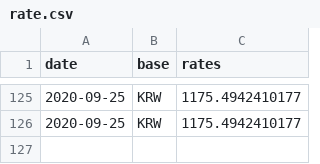
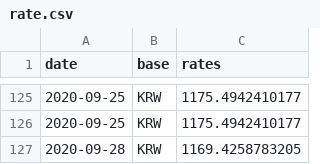
Before and after one commit to filiptronicek/euro-currency, a CSV file: data/KRW/rate.csv, drawn as a sheet; only a part is shown, gaps mark what is left out.

```diff
--- a/data/KRW/rate.csv
+++ b/data/KRW/rate.csv
@@ -126 +126,2 @@ date, base, rates
 2020-09-25,KRW,1175.4942410177
+2020-09-28,KRW,1169.4258783205
```
Also changed, not shown: data/CZK/rate.csv, data/HUF/rate.csv, 30 other files.
